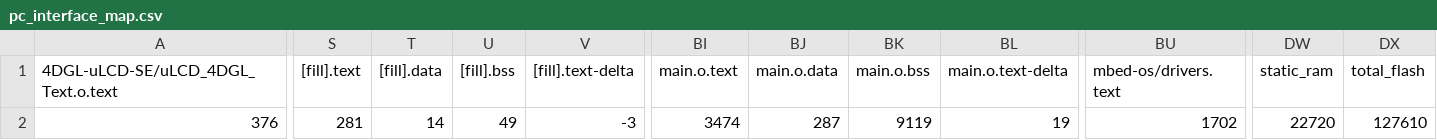
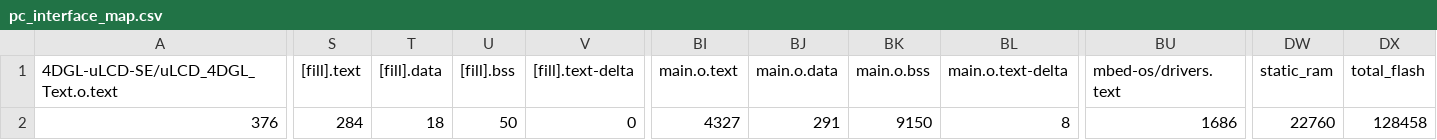
Before and after one commit to MingShiuanSung/Midterm-Project, a CSV file: pc_interface/BUILD/K66F/GCC_ARM-AUDIO/pc_interface_map.csv, drawn as a sheet; only a part is shown, gaps mark what is left out; the diff names each change by its address in the sheet, - before the commit and + after, or states it on an @@ line.

```diff
--- a/pc_interface/BUILD/K66F/GCC_ARM-AUDIO/pc_interface_map.csv
+++ b/pc_interface/BUILD/K66F/GCC_ARM-AUDIO/pc_interface_map.csv
-S2 ([fill].text): 281
+S2 ([fill].text): 284
-T2 ([fill].data): 14
+T2 ([fill].data): 18
-U2 ([fill].bss): 49
+U2 ([fill].bss): 50
-V2 ([fill].text-delta): -3
+V2 ([fill].text-delta): 0
-BI2 (main.o.text): 3474
+BI2 (main.o.text): 4327
-BJ2 (main.o.data): 287
+BJ2 (main.o.data): 291
-BK2 (main.o.bss): 9119
+BK2 (main.o.bss): 9150
-BL2 (main.o.text-delta): 19
+BL2 (main.o.text-delta): 8
-BU2 (mbed-os/drivers.text): 1702
+BU2 (mbed-os/drivers.text): 1686
-DW2 (static_ram): 22720
+DW2 (static_ram): 22760
-DX2 (total_flash): 127610
+DX2 (total_flash): 128458
```
Also changed, not shown: 11 other files.
